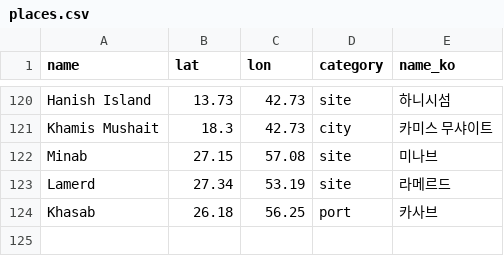
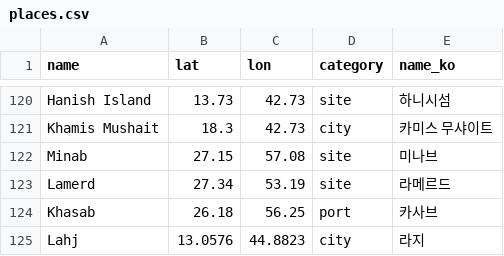
Before and after one commit to willsheo/middle-east-news, a CSV file: data/places.csv, drawn as a sheet; only a part is shown, gaps mark what is left out; the diff names each change by its address in the sheet, - before the commit and + after, or states it on an @@ line.

```diff
--- a/data/places.csv
+++ b/data/places.csv
+row 125: Lahj | 13.0576 | 44.8823 | city | 라지
```
Also changed, not shown: data/events.csv, data/observations.csv, 11 other files.
